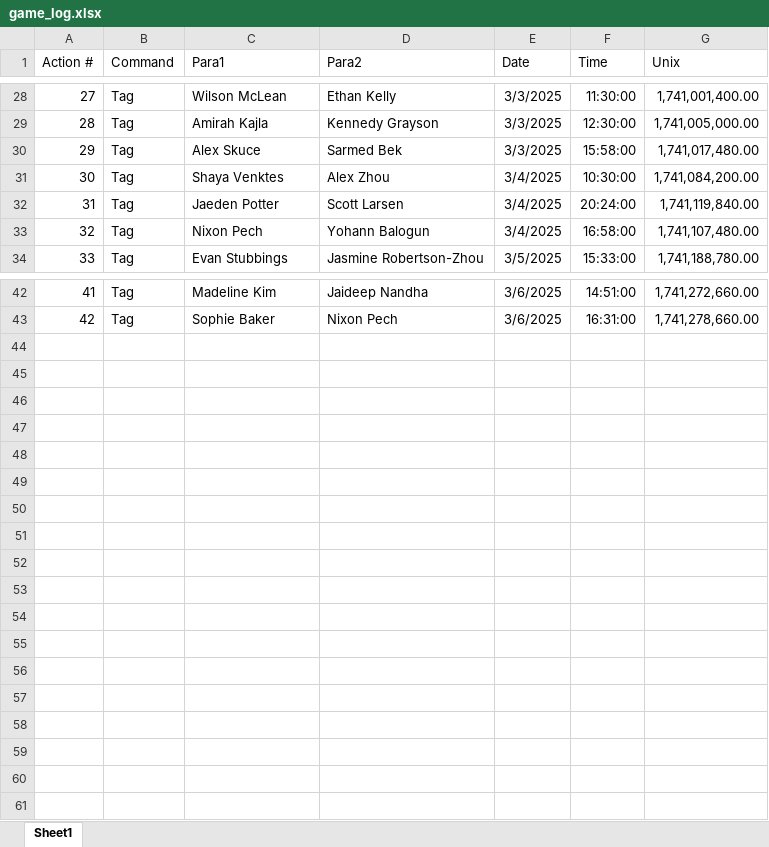
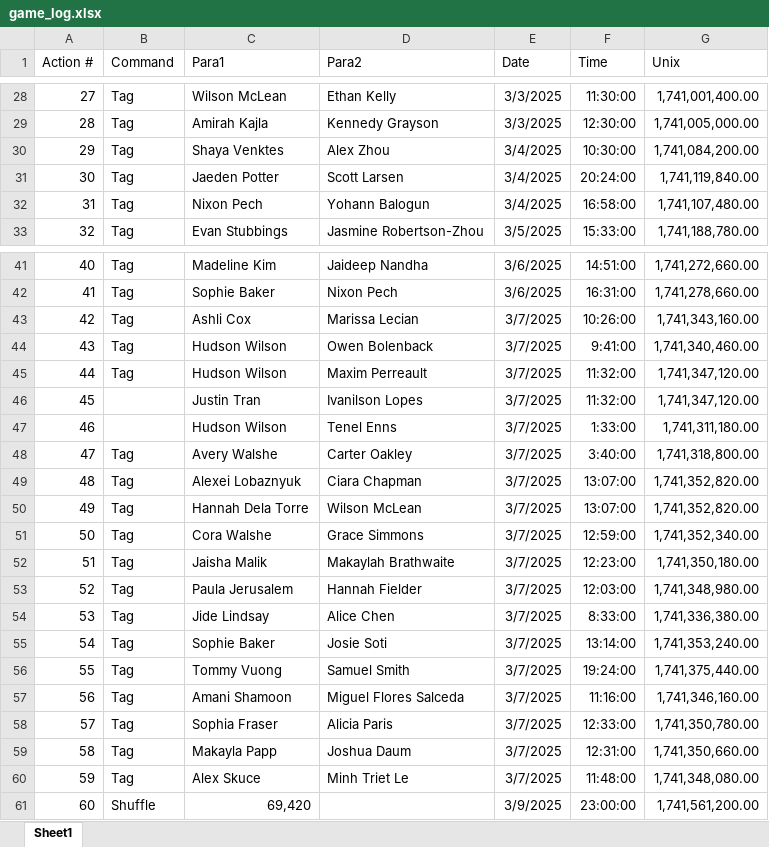
Before and after one commit to SalishGradTag/SalishGradTag.github.io, an Excel workbook: src/game_log.xlsx, sheet Sheet1, drawn as a sheet; only a part is shown, gaps mark what is left out; values as stored, in another font and other column widths than the file's, no borders; table styles not drawn; removed rows and columns are numbered as before the commit, all else as after; the diff names each change by its address in the sheet, - before the commit and + after, or states it on an @@ line.

```diff
--- a/src/game_log.xlsx (sheet Sheet1)
+++ b/src/game_log.xlsx (sheet Sheet1)
-row 30: 29 | Tag | Alex Skuce | Sarmed Bek | 3/3/2025 | 15:58:00 | 1,741,017,480.00
@@ column A (Action #) renumbered between rows 30 and 42 @@
+row 43: 42 | Tag | Ashli Cox | Marissa Lecian | 3/7/2025 | 10:26:00 | 1,741,343,160.00
+row 44: 43 | Tag | Hudson Wilson | Owen Bolenback | 3/7/2025 | 9:41:00 | 1,741,340,460.00
+row 45: 44 | Tag | Hudson Wilson | Maxim Perreault | 3/7/2025 | 11:32:00 | 1,741,347,120.00
+row 46: 45 |  | Justin Tran | Ivanilson Lopes | 3/7/2025 | 11:32:00 | 1,741,347,120.00
+row 47: 46 |  | Hudson Wilson | Tenel Enns | 3/7/2025 | 1:33:00 | 1,741,311,180.00
+row 48: 47 | Tag | Avery Walshe | Carter Oakley | 3/7/2025 | 3:40:00 | 1,741,318,800.00
+row 49: 48 | Tag | Alexei Lobaznyuk | Ciara Chapman | 3/7/2025 | 13:07:00 | 1,741,352,820.00
+row 50: 49 | Tag | Hannah Dela Torre | Wilson McLean | 3/7/2025 | 13:07:00 | 1,741,352,820.00
+row 51: 50 | Tag | Cora Walshe | Grace Simmons | 3/7/2025 | 12:59:00 | 1,741,352,340.00
+row 52: 51 | Tag | Jaisha Malik | Makaylah Brathwaite | 3/7/2025 | 12:23:00 | 1,741,350,180.00
+row 53: 52 | Tag | Paula Jerusalem | Hannah Fielder | 3/7/2025 | 12:03:00 | 1,741,348,980.00
+row 54: 53 | Tag | Jide Lindsay | Alice Chen | 3/7/2025 | 8:33:00 | 1,741,336,380.00
+row 55: 54 | Tag | Sophie Baker | Josie Soti | 3/7/2025 | 13:14:00 | 1,741,353,240.00
+row 56: 55 | Tag | Tommy Vuong | Samuel Smith | 3/7/2025 | 19:24:00 | 1,741,375,440.00
+row 57: 56 | Tag | Amani Shamoon | Miguel Flores Salceda | 3/7/2025 | 11:16:00 | 1,741,346,160.00
+row 58: 57 | Tag | Sophia Fraser | Alicia Paris | 3/7/2025 | 12:33:00 | 1,741,350,780.00
+row 59: 58 | Tag | Makayla Papp | Joshua Daum | 3/7/2025 | 12:31:00 | 1,741,350,660.00
+row 60: 59 | Tag | Alex Skuce | Minh Triet Le | 3/7/2025 | 11:48:00 | 1,741,348,080.00
+row 61: 60 | Shuffle | 69,420 |  | 3/9/2025 | 23:00:00 | 1,741,561,200.00
```
Also changed, not shown: formulas that keep their value, 5 other files.
